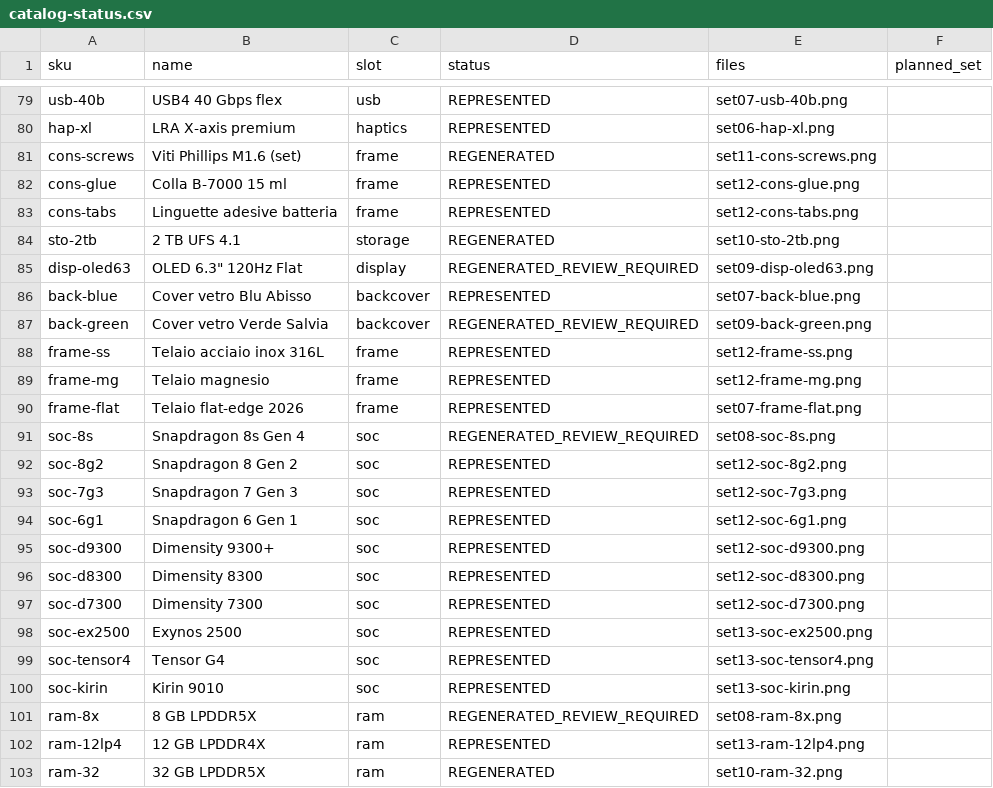
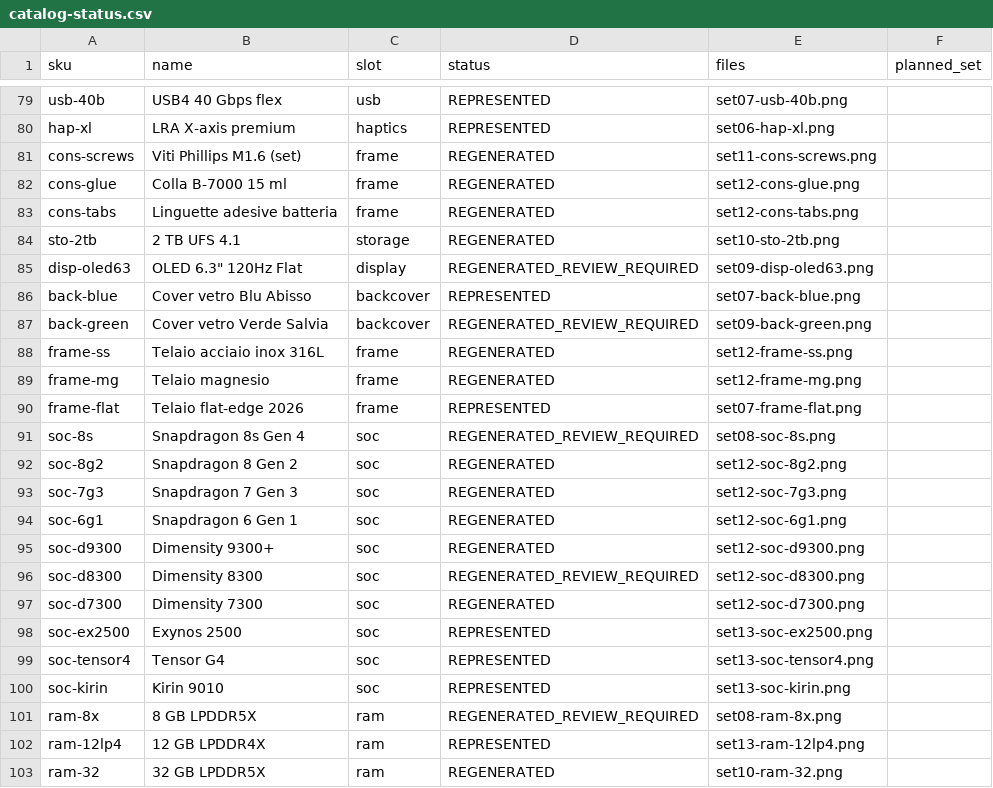
Before and after one commit to ESPNex/set-lab-recovery, a CSV file: catalog-status.csv, drawn as a sheet; only a part is shown, gaps mark what is left out.

Commit message:
Complete SET08-12 recovery with SET12; verify intact149-SKU catalog and150 component PNG

```diff
--- a/catalog-status.csv
+++ b/catalog-status.csv
@@ -81,4 +81,4 @@ hap-xl,LRA X-axis premium,haptics,REPRESENTED,set06-hap-xl.png,
 cons-screws,Viti Phillips M1.6 (set),frame,REGENERATED,set11-cons-screws.png,
-cons-glue,Colla B-7000 15 ml,frame,REPRESENTED,set12-cons-glue.png,
-cons-tabs,Linguette adesive batteria,frame,REPRESENTED,set12-cons-tabs.png,
+cons-glue,Colla B-7000 15 ml,frame,REGENERATED,set12-cons-glue.png,
+cons-tabs,Linguette adesive batteria,frame,REGENERATED,set12-cons-tabs.png,
 sto-2tb,2 TB UFS 4.1,storage,REGENERATED,set10-sto-2tb.png,
@@ -87,12 +87,12 @@ back-blue,Cover vetro Blu Abisso,backcover,REPRESENTED,set07-back-blue.png,
 back-green,Cover vetro Verde Salvia,backcover,REGENERATED_REVIEW_REQUIRED,set09-back-green.png,
-frame-ss,Telaio acciaio inox 316L,frame,REPRESENTED,set12-frame-ss.png,
-frame-mg,Telaio magnesio,frame,REPRESENTED,set12-frame-mg.png,
+frame-ss,Telaio acciaio inox 316L,frame,REGENERATED,set12-frame-ss.png,
+frame-mg,Telaio magnesio,frame,REGENERATED,set12-frame-mg.png,
 frame-flat,Telaio flat-edge 2026,frame,REPRESENTED,set07-frame-flat.png,
 soc-8s,Snapdragon 8s Gen 4,soc,REGENERATED_REVIEW_REQUIRED,set08-soc-8s.png,
-soc-8g2,Snapdragon 8 Gen 2,soc,REPRESENTED,set12-soc-8g2.png,
-soc-7g3,Snapdragon 7 Gen 3,soc,REPRESENTED,set12-soc-7g3.png,
-soc-6g1,Snapdragon 6 Gen 1,soc,REPRESENTED,set12-soc-6g1.png,
-soc-d9300,Dimensity 9300+,soc,REPRESENTED,set12-soc-d9300.png,
-soc-d8300,Dimensity 8300,soc,REPRESENTED,set12-soc-d8300.png,
-soc-d7300,Dimensity 7300,soc,REPRESENTED,set12-soc-d7300.png,
+soc-8g2,Snapdragon 8 Gen 2,soc,REGENERATED,set12-soc-8g2.png,
+soc-7g3,Snapdragon 7 Gen 3,soc,REGENERATED,set12-soc-7g3.png,
+soc-6g1,Snapdragon 6 Gen 1,soc,REGENERATED,set12-soc-6g1.png,
+soc-d9300,Dimensity 9300+,soc,REGENERATED,set12-soc-d9300.png,
+soc-d8300,Dimensity 8300,soc,REGENERATED_REVIEW_REQUIRED,set12-soc-d8300.png,
+soc-d7300,Dimensity 7300,soc,REGENERATED,set12-soc-d7300.png,
 soc-ex2500,Exynos 2500,soc,REPRESENTED,set13-soc-ex2500.png,
```
Also changed, not shown: 26 other files.
